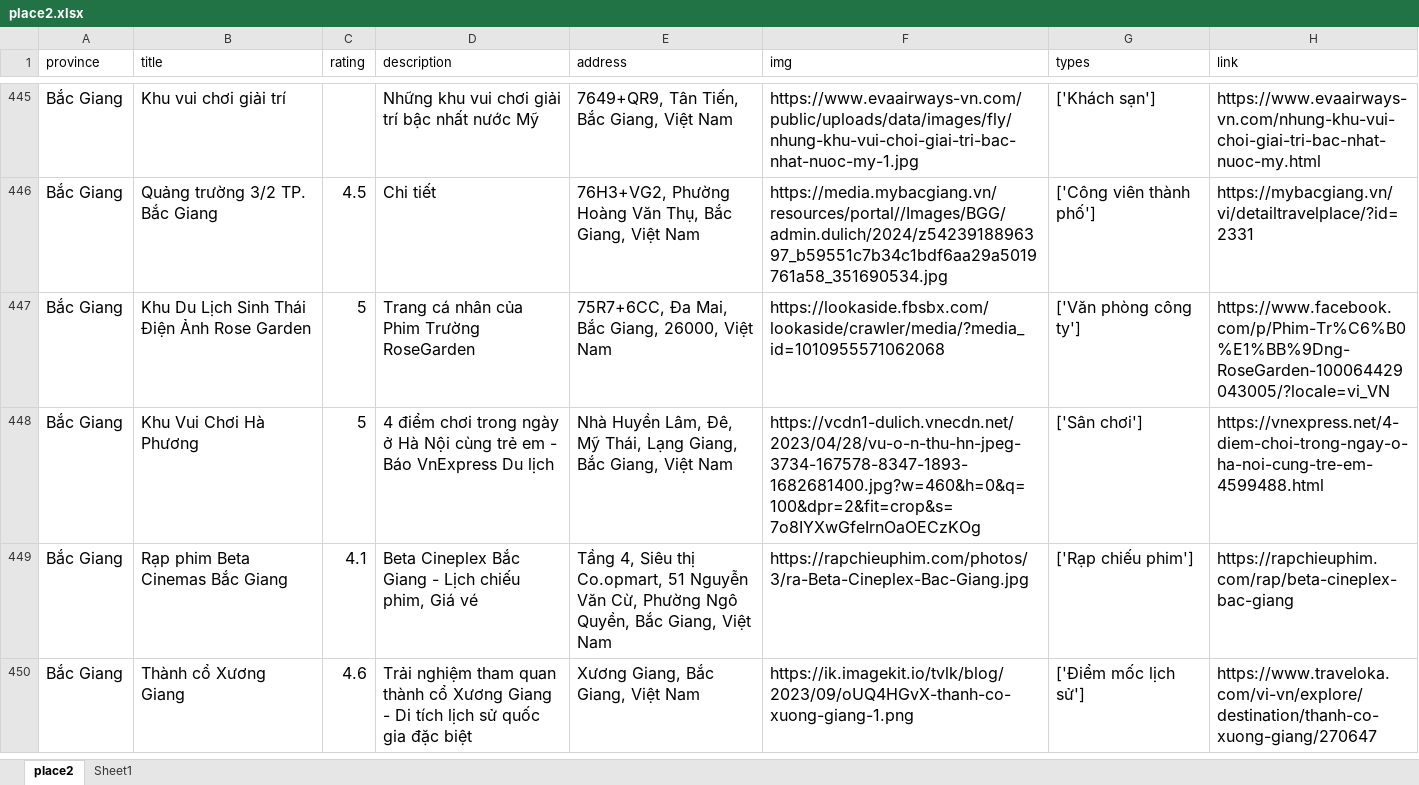
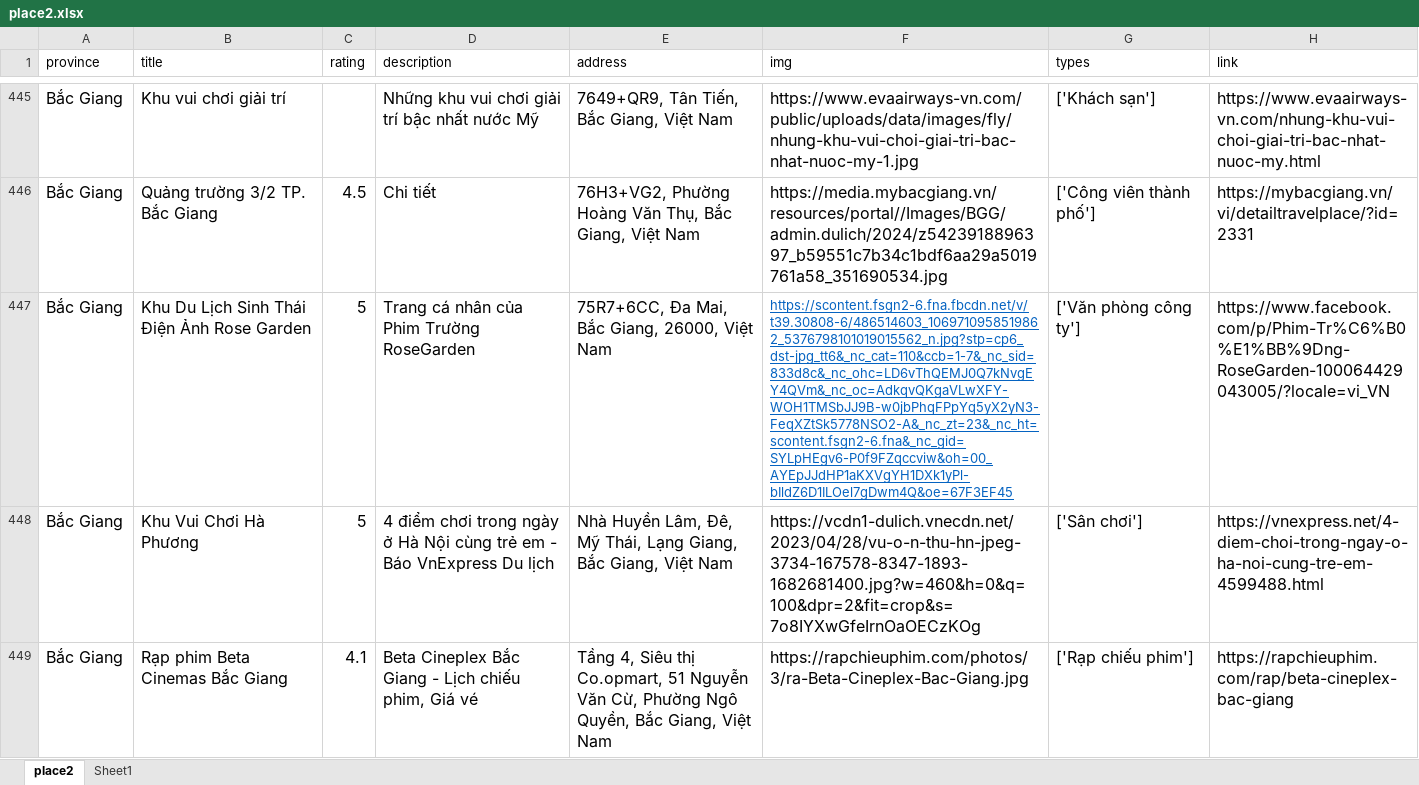
Before and after one commit to FinTrip/AI, an Excel workbook: Recommend/data/place2.xlsx, sheet place2, drawn as a sheet; only a part is shown, gaps mark what is left out; the shorter side is filled out with more unchanged rows; values as stored, in another font and other column widths than the file's, no borders; table styles not drawn; the diff names each change by its address in the sheet, - before the commit and + after, or states it on an @@ line.

Commit message:
update file

```diff
--- a/Recommend/data/place2.xlsx (sheet place2)
+++ b/Recommend/data/place2.xlsx (sheet place2)
-F447 (img): https://lookaside.fbsbx.com/lookaside/crawler/media/?media_id=1010955571062068
+F447 (img): https://scontent.fsgn2-6.fna.fbcdn.net/v/t39.30808-6/486514603_1069710958519862_5376798101019015562_n.jpg?stp=cp6_dst-jpg_tt6&_nc_cat=110&ccb=1-7&_nc_sid=833d8c&_nc_ohc=LD6vThQEMJ0Q7kNvgEY4QVm&_nc_oc=AdkqvQKgaVLwXFY-WOH1TMSbJJ9B-w0jbPhqFPpYq5yX2yN3-FeqXZtSk5778NSO2-A&_nc_zt=23&_nc_ht=scontent.fsgn2-6.fna&_nc_gid=SYLpHEgv6-P0f9FZqccviw&oh=00_AYEpJJdHP1aKXVgYH1DXk1yPl-bIldZ6D1ILOel7gDwm4Q&oe=67F3EF45
@@ F447 underline: off → on, text colour: black → #0563C1, text size: smaller @@
```
